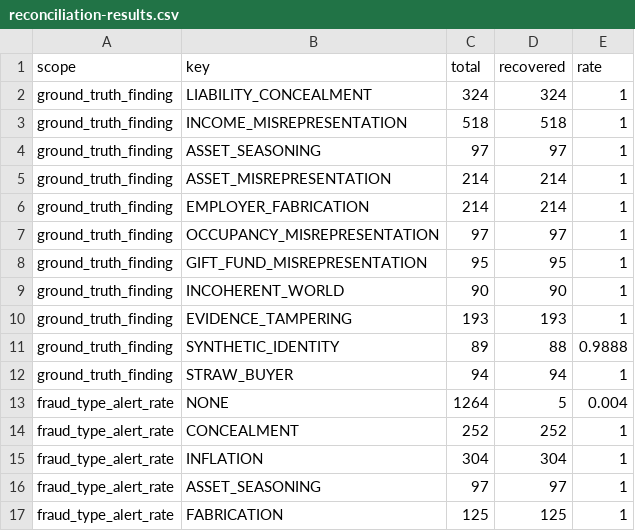
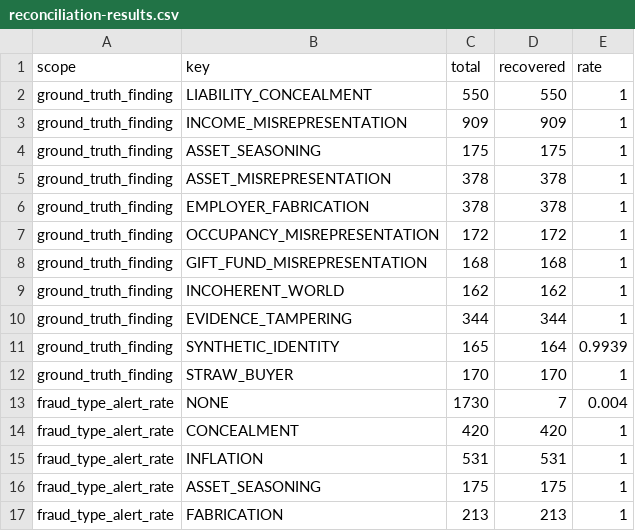
Before and after one commit to emkwambe/case-explorer, a CSV file: artifacts/reconciliation-results.csv, drawn as a sheet; only a part is shown; the diff covers the shown part only.

```diff
--- a/artifacts/reconciliation-results.csv
+++ b/artifacts/reconciliation-results.csv
@@ -1,17 +1,17 @@
 scope,key,total,recovered,rate
-ground_truth_finding,LIABILITY_CONCEALMENT,324,324,1
-ground_truth_finding,INCOME_MISREPRESENTATION,518,518,1
-ground_truth_finding,ASSET_SEASONING,97,97,1
-ground_truth_finding,ASSET_MISREPRESENTATION,214,214,1
-ground_truth_finding,EMPLOYER_FABRICATION,214,214,1
-ground_truth_finding,OCCUPANCY_MISREPRESENTATION,97,97,1
-ground_truth_finding,GIFT_FUND_MISREPRESENTATION,95,95,1
-ground_truth_finding,INCOHERENT_WORLD,90,90,1
-ground_truth_finding,EVIDENCE_TAMPERING,193,193,1
-ground_truth_finding,SYNTHETIC_IDENTITY,89,88,0.9888
-ground_truth_finding,STRAW_BUYER,94,94,1
-fraud_type_alert_rate,NONE,1264,5,0.004
-fraud_type_alert_rate,CONCEALMENT,252,252,1
-fraud_type_alert_rate,INFLATION,304,304,1
-fraud_type_alert_rate,ASSET_SEASONING,97,97,1
-fraud_type_alert_rate,FABRICATION,125,125,1
+ground_truth_finding,LIABILITY_CONCEALMENT,550,550,1
+ground_truth_finding,INCOME_MISREPRESENTATION,909,909,1
+ground_truth_finding,ASSET_SEASONING,175,175,1
+ground_truth_finding,ASSET_MISREPRESENTATION,378,378,1
+ground_truth_finding,EMPLOYER_FABRICATION,378,378,1
+ground_truth_finding,OCCUPANCY_MISREPRESENTATION,172,172,1
+ground_truth_finding,GIFT_FUND_MISREPRESENTATION,168,168,1
+ground_truth_finding,INCOHERENT_WORLD,162,162,1
+ground_truth_finding,EVIDENCE_TAMPERING,344,344,1
+ground_truth_finding,SYNTHETIC_IDENTITY,165,164,0.9939
+ground_truth_finding,STRAW_BUYER,170,170,1
+fraud_type_alert_rate,NONE,1730,7,0.004
+fraud_type_alert_rate,CONCEALMENT,420,420,1
+fraud_type_alert_rate,INFLATION,531,531,1
+fraud_type_alert_rate,ASSET_SEASONING,175,175,1
+fraud_type_alert_rate,FABRICATION,213,213,1
```
Also changed, not shown: 12 edited cells elsewhere in this file, artifacts/correlation-results.csv, artifacts/distribution-tests.csv, 22 other files.
